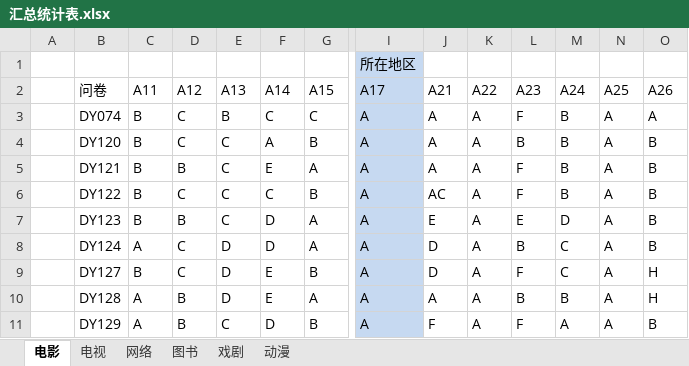
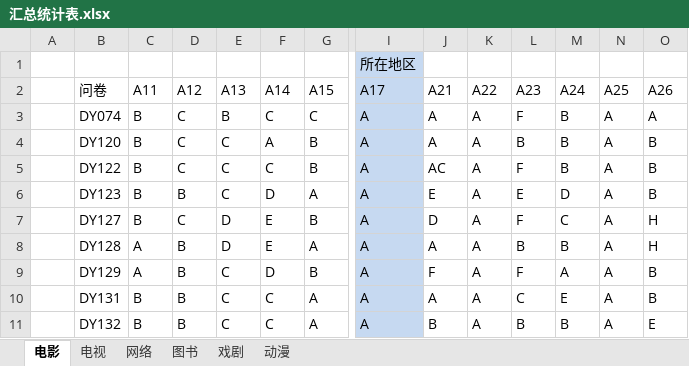
Before and after one commit to chujinke/ad, an Excel workbook: 文化问卷/汇总统计表.xlsx, sheet 电影, drawn as a sheet; only a part is shown, gaps mark what is left out; the shorter side is filled out with more unchanged rows; values as stored, in another font and other column widths than the file's, no borders; rows hold the shown columns only; the diff covers the shown part only; the diff names each change by its address in the sheet, - before the commit and + after, or states it on an @@ line.

```diff
--- a/文化问卷/汇总统计表.xlsx (sheet 电影)
+++ b/文化问卷/汇总统计表.xlsx (sheet 电影)
-row 5:  | DY121 | B | B | C | E | A | A | A | A | F | B | A | B
-row 8:  | DY124 | A | C | D | D | A | A | D | A | B | C | A | B
```
Also changed, not shown: 22 removed rows elsewhere in this sheet, sheet 电视, sheet 图书, sheet 戏剧, sheet 网络, sheet 动漫, 3 other files.
